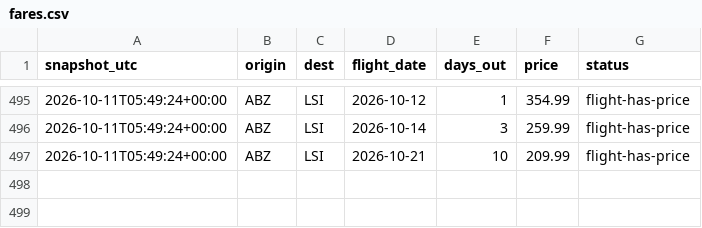
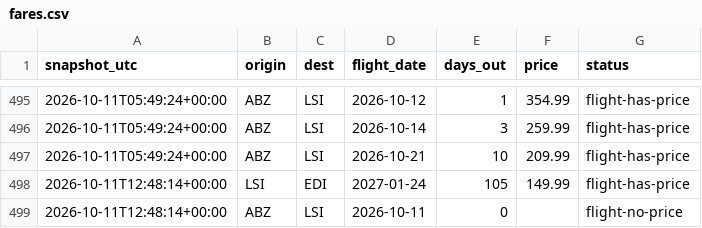
Before and after one commit to ShetlandJ/loganair-tracker, a CSV file: data/fares.csv, drawn as a sheet; only a part is shown, gaps mark what is left out; the diff names each change by its address in the sheet, - before the commit and + after, or states it on an @@ line.

```diff
--- a/data/fares.csv
+++ b/data/fares.csv
+row 498: 2026-10-11T12:48:14+00:00 | LSI | EDI | 2027-01-24 | 105 | 149.99 | flight-has-price
+row 499: 2026-10-11T12:48:14+00:00 | ABZ | LSI | 2026-10-11 | 0 |  | flight-no-price
```
Also changed, not shown: data/runs.csv.
